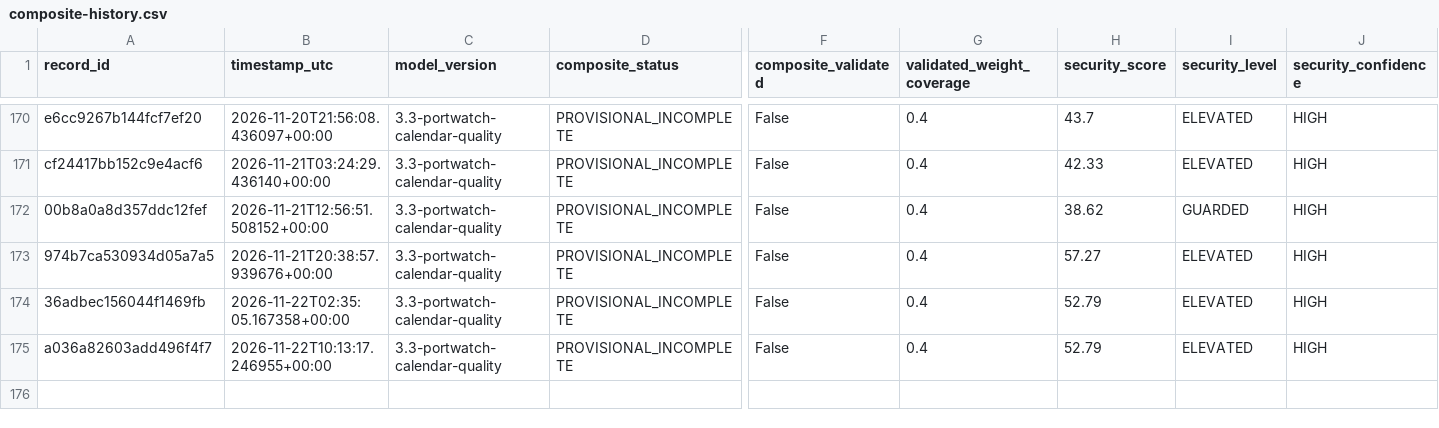
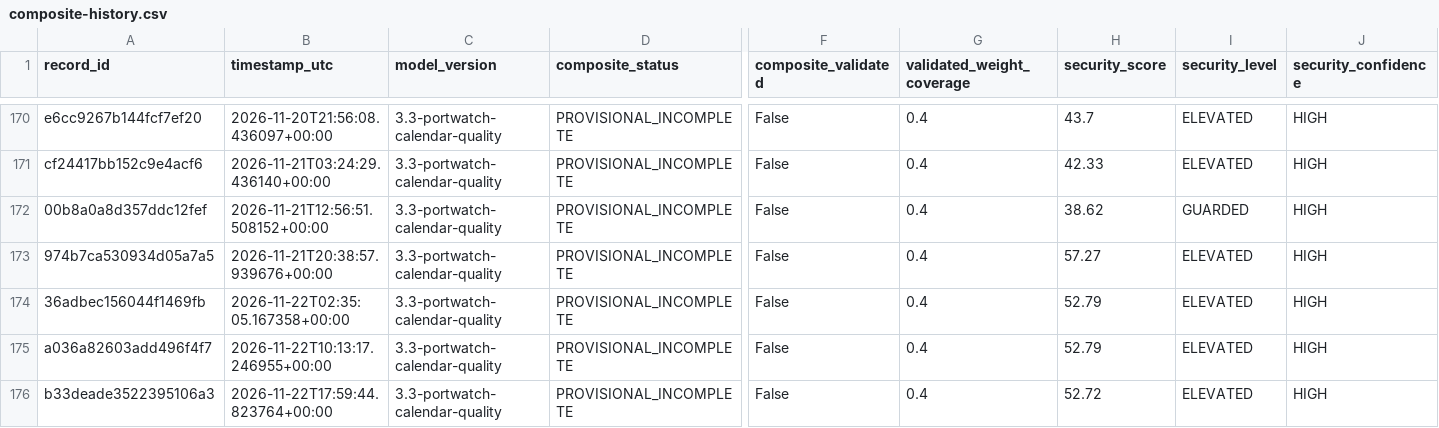
Before and after one commit to mikloshetzer-sketch/energy-data, a CSV file: history/hormuz/composite-history.csv, drawn as a sheet; only a part is shown, gaps mark what is left out; rows hold the shown columns only; the diff names each change by its address in the sheet, - before the commit and + after, or states it on an @@ line.

```diff
--- a/history/hormuz/composite-history.csv
+++ b/history/hormuz/composite-history.csv
+row 176: b33deade3522395106a3 | 2026-11-22T17:59:44.823764+00:00 | 3.3-portwatch-calendar-quality | PROVISIONAL_INCOMPLETE | False | 0.4 | 52.72 | ELEVATED | HIGH
```
Also changed, not shown: 3 other files.
